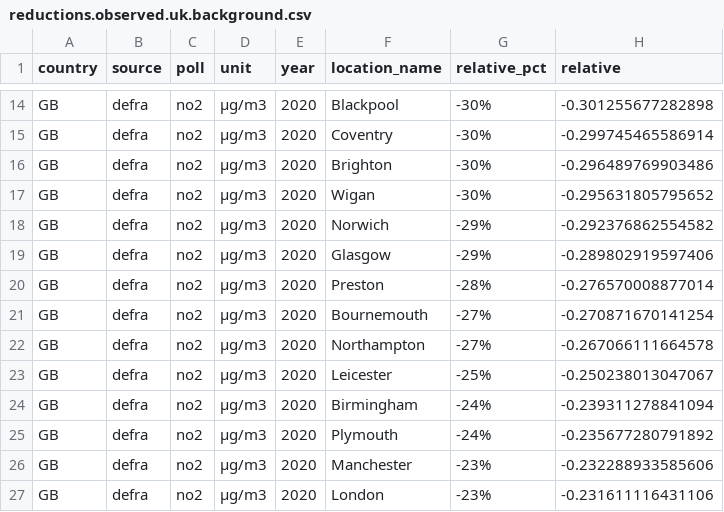
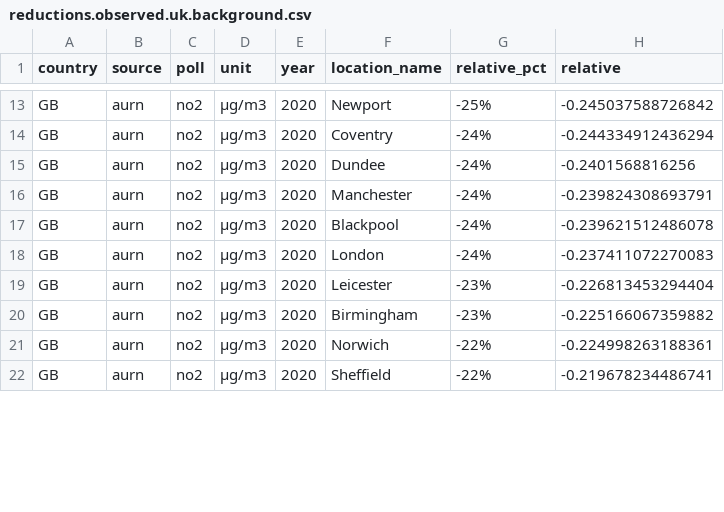
Before and after one commit to energyandcleanair/202012_uk_eu_comparison, a CSV file: results/data/reductions.observed.uk.background.csv, drawn as a sheet; only a part is shown, gaps mark what is left out; the diff covers the shown part only.

```diff
--- a/results/data/reductions.observed.uk.background.csv
+++ b/results/data/reductions.observed.uk.background.csv
@@ -14,14 +13,10 @@
-"GB","defra","no2","µg/m3",2020,"Blackpool","-30%",-0.301255677282898
-"GB","defra","no2","µg/m3",2020,"Coventry","-30%",-0.299745465586914
-"GB","defra","no2","µg/m3",2020,"Brighton","-30%",-0.296489769903486
-"GB","defra","no2","µg/m3",2020,"Wigan","-30%",-0.295631805795652
-"GB","defra","no2","µg/m3",2020,"Norwich","-29%",-0.292376862554582
-"GB","defra","no2","µg/m3",2020,"Glasgow","-29%",-0.289802919597406
-"GB","defra","no2","µg/m3",2020,"Preston","-28%",-0.276570008877014
-"GB","defra","no2","µg/m3",2020,"Bournemouth","-27%",-0.270871670141254
-"GB","defra","no2","µg/m3",2020,"Northampton","-27%",-0.267066111664578
-"GB","defra","no2","µg/m3",2020,"Leicester","-25%",-0.250238013047067
-"GB","defra","no2","µg/m3",2020,"Birmingham","-24%",-0.239311278841094
-"GB","defra","no2","µg/m3",2020,"Plymouth","-24%",-0.235677280791892
-"GB","defra","no2","µg/m3",2020,"Manchester","-23%",-0.232288933585606
-"GB","defra","no2","µg/m3",2020,"London","-23%",-0.231611116431106
+"GB","aurn","no2","µg/m3",2020,"Newport","-25%",-0.245037588726842
+"GB","aurn","no2","µg/m3",2020,"Coventry","-24%",-0.244334912436294
+"GB","aurn","no2","µg/m3",2020,"Dundee","-24%",-0.2401568816256
+"GB","aurn","no2","µg/m3",2020,"Manchester","-24%",-0.239824308693791
+"GB","aurn","no2","µg/m3",2020,"Blackpool","-24%",-0.239621512486078
+"GB","aurn","no2","µg/m3",2020,"London","-24%",-0.237411072270083
+"GB","aurn","no2","µg/m3",2020,"Leicester","-23%",-0.226813453294404
+"GB","aurn","no2","µg/m3",2020,"Birmingham","-23%",-0.225166067359882
+"GB","aurn","no2","µg/m3",2020,"Norwich","-22%",-0.224998263188361
+"GB","aurn","no2","µg/m3",2020,"Sheffield","-22%",-0.219678234486741
```
Also changed, not shown: 3 removed rows and 62 edited cells elsewhere in this file, results/data/reductions.deweathered.eu.all.csv, results/data/reductions.deweathered.eu.background.csv, 24 other files.
